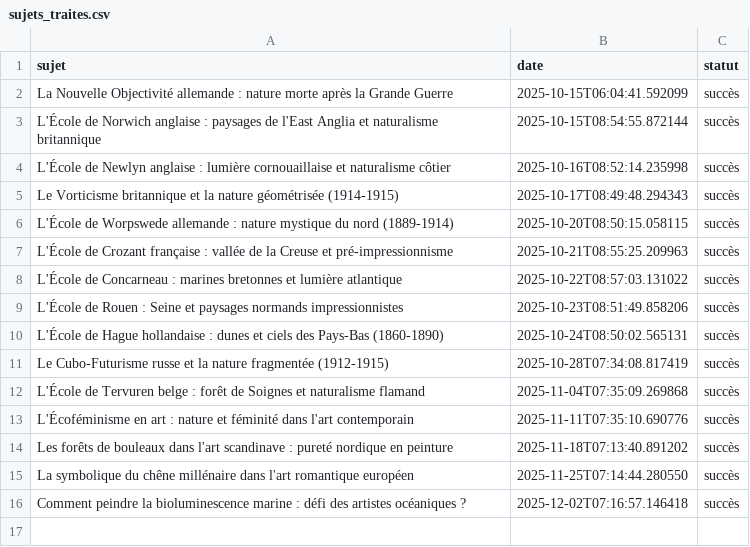
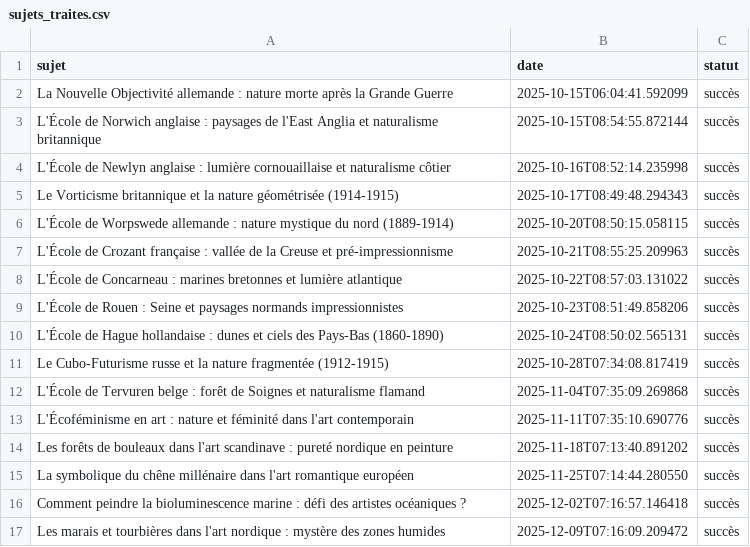
Before and after one commit to Metalosmose21/Nature-1-, a CSV file: sujets_traites.csv, drawn as a sheet; the diff names each change by its address in the sheet, - before the commit and + after, or states it on an @@ line.

```diff
--- a/sujets_traites.csv
+++ b/sujets_traites.csv
+row 17: Les marais et tourbières dans l'art nordique : mystère des zones humides | 2025-12-09T07:16:09.209472 | succès
```
Also changed, not shown: sujets.csv.
